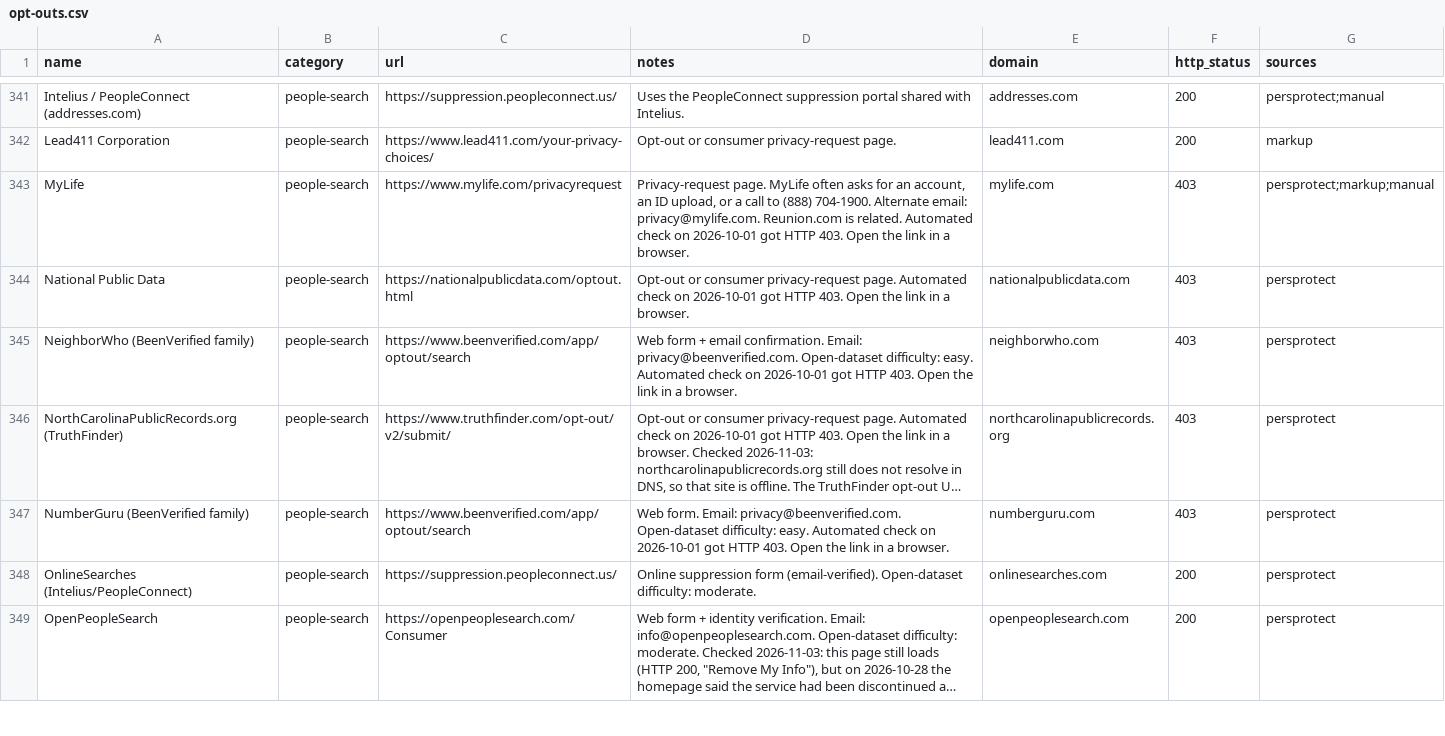
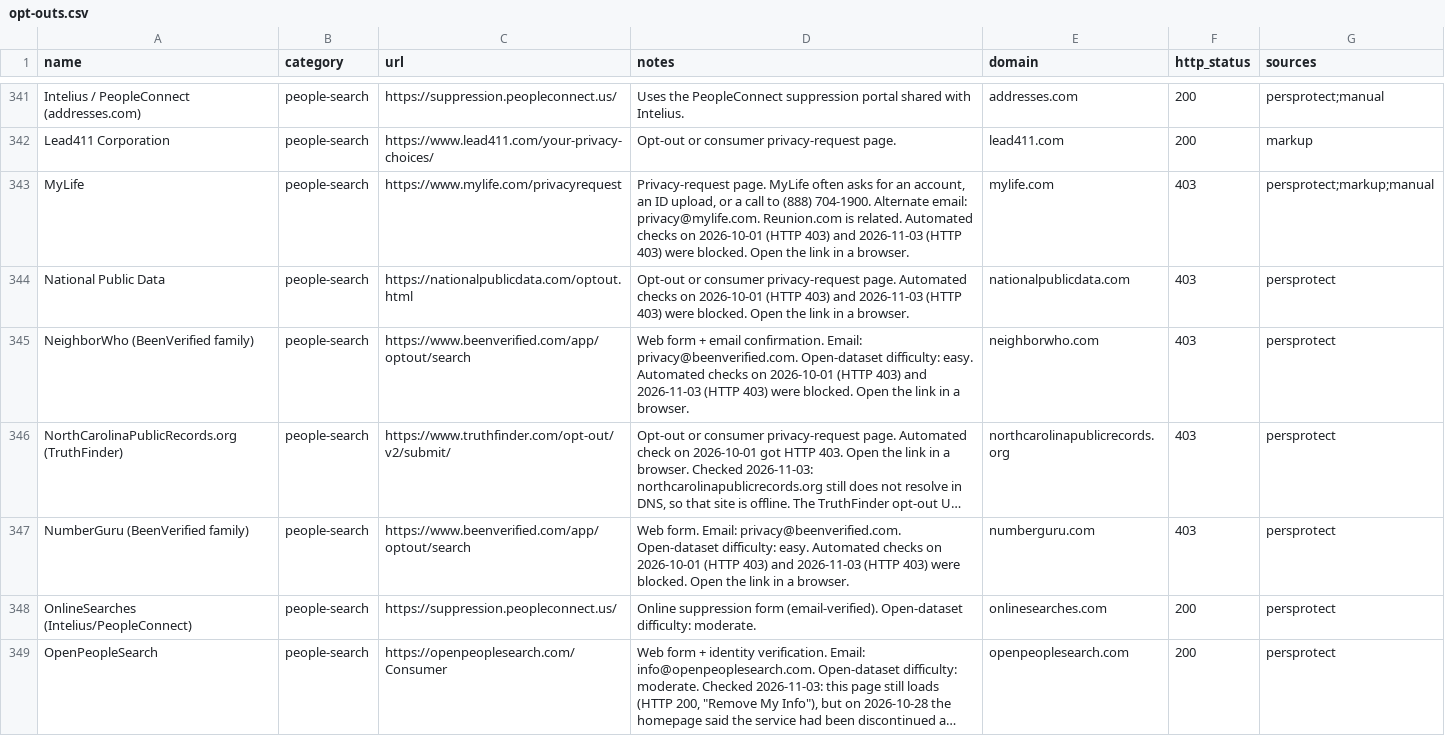
Before and after one commit to cvs0/data-brokers-list, a CSV file: opt-outs.csv, drawn as a sheet; only a part is shown, gaps mark what is left out; long unchanged cells end in …; the diff covers the shown part only; the diff names each change by its address in the sheet, - before the commit and + after, or states it on an @@ line.

Commit message:
catalog: recheck pages that returned 403 or 429 on 2026-10-01 and date the notes

```diff
--- a/opt-outs.csv
+++ b/opt-outs.csv
-D343 (notes): …related. Automated check on 2026-10-01 got HTTP 403. Open the…
+D343 (notes): …related. Automated checks on 2026-10-01 (HTTP 403) and 2026-11-03 (HTTP 403) were blocked. Open the…
-D344 (notes): …page. Automated check on 2026-10-01 got HTTP 403. Open the…
+D344 (notes): …page. Automated checks on 2026-10-01 (HTTP 403) and 2026-11-03 (HTTP 403) were blocked. Open the…
-D345 (notes): …easy. Automated check on 2026-10-01 got HTTP 403. Open the…
+D345 (notes): …easy. Automated checks on 2026-10-01 (HTTP 403) and 2026-11-03 (HTTP 403) were blocked. Open the…
-D347 (notes): …easy. Automated check on 2026-10-01 got HTTP 403. Open the…
+D347 (notes): …easy. Automated checks on 2026-10-01 (HTTP 403) and 2026-11-03 (HTTP 403) were blocked. Open the…
```
Also changed, not shown: 190 edited cells elsewhere in this file, 8 other files.
